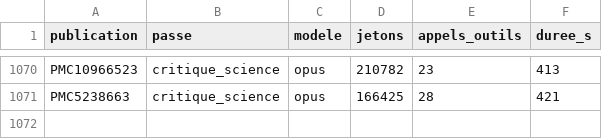
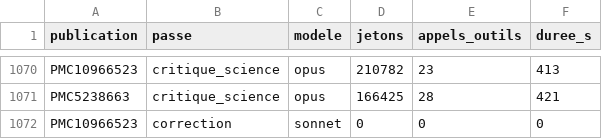
Before and after one commit to TerryChauvin/synthgraph-multi-agent-cloud, a CSV file: audits/jetons.csv, drawn as a sheet; only a part is shown, gaps mark what is left out; the diff names each change by its address in the sheet, - before the commit and + after, or states it on an @@ line.

```diff
--- a/audits/jetons.csv
+++ b/audits/jetons.csv
+row 1072: PMC10966523 | correction | sonnet | 0 | 0 | 0
```
Also changed, not shown: 7 other files.
